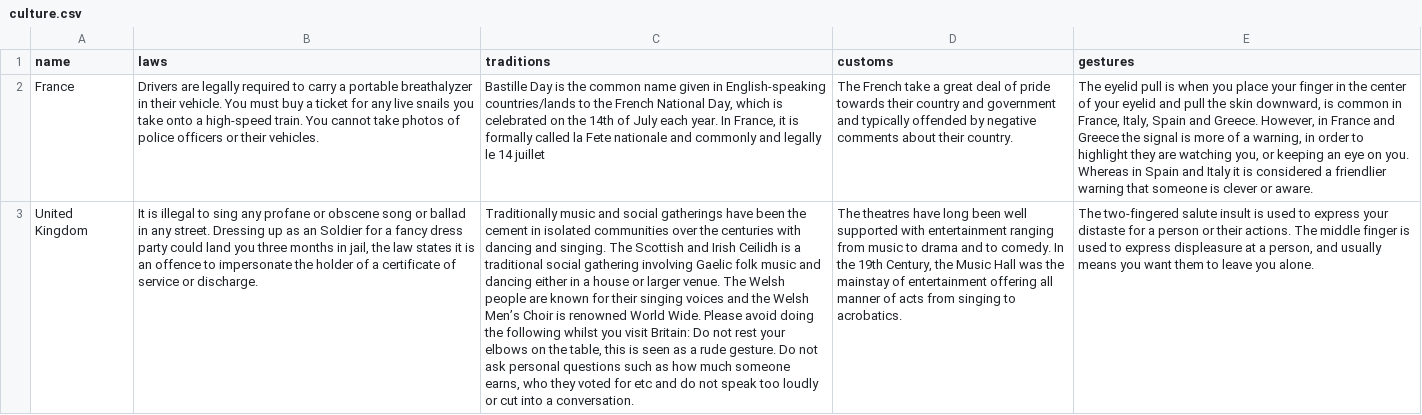
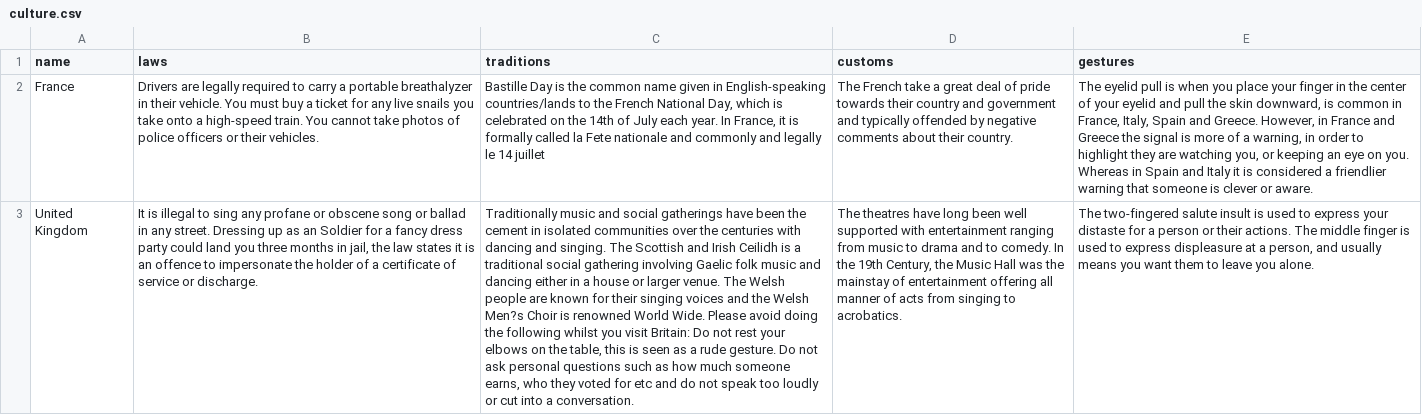
Before and after one commit to AlexThomson9/CultureWebApp, a CSV file: culture.csv, drawn as a sheet; only a part is shown; the diff covers the shown part only; the diff names each change by its address in the sheet, - before the commit and + after, or states it on an @@ line.

Commit message:
Attempt to remove invalid characters

```diff
--- a/culture.csv
+++ b/culture.csv
-C3 (traditions): …the Welsh Men’s Choir is…
+C3 (traditions): …the Welsh Men?s Choir is…
```
Also changed, not shown: 4 edited cells elsewhere in this file.
